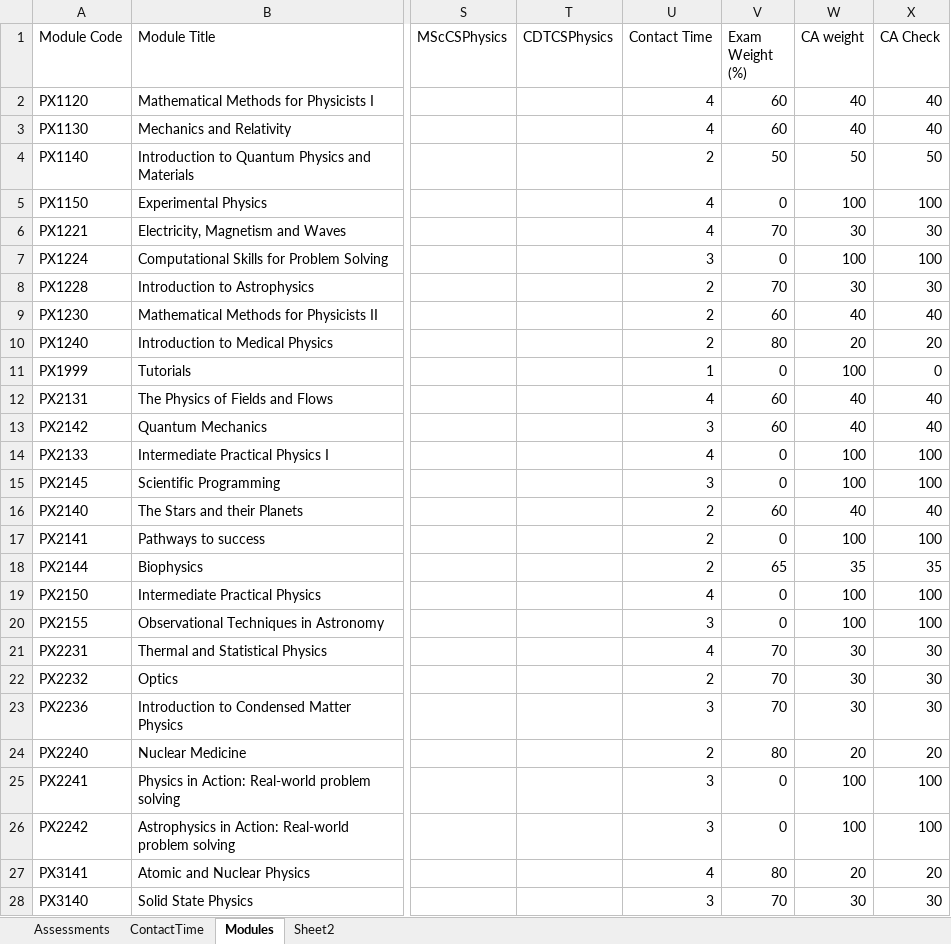
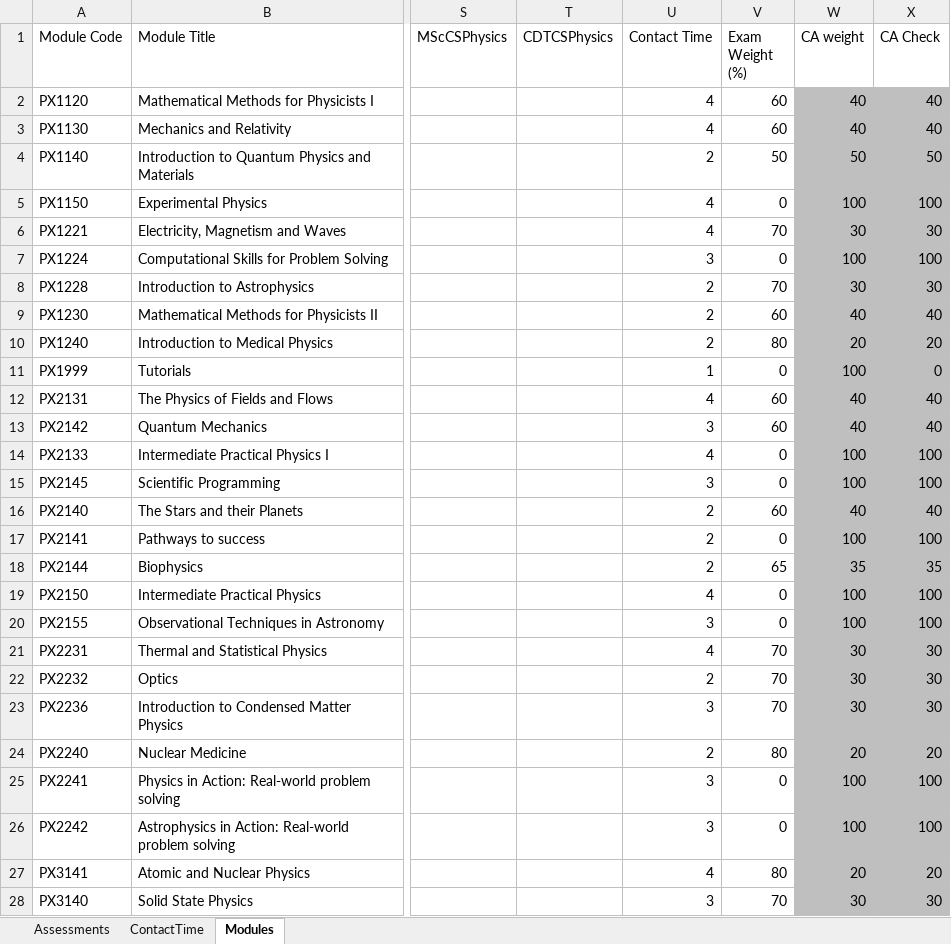
Before and after one commit to chrisnorth/workload-model, an Excel workbook: AssessmentSchedule_2627.xlsx, sheet Modules, drawn as a sheet; only a part is shown, gaps mark what is left out; values as stored, in another font and other column widths than the file's, no borders; conditional formats and table styles not drawn; the diff covers the shown part only; the diff names each change by its address in the sheet, - before the commit and + after, or states it on an @@ line.

```diff
--- a/AssessmentSchedule_2627.xlsx (sheet Modules)
+++ b/AssessmentSchedule_2627.xlsx (sheet Modules)
-sheet tab: Sheet2
-W2:X28 fill: none
+W2:X28 fill: #BFBFBF
```
Also changed, not shown: cell formats elsewhere in this sheet, sheet ContactTime, sheet Assessments, 1 other file.
